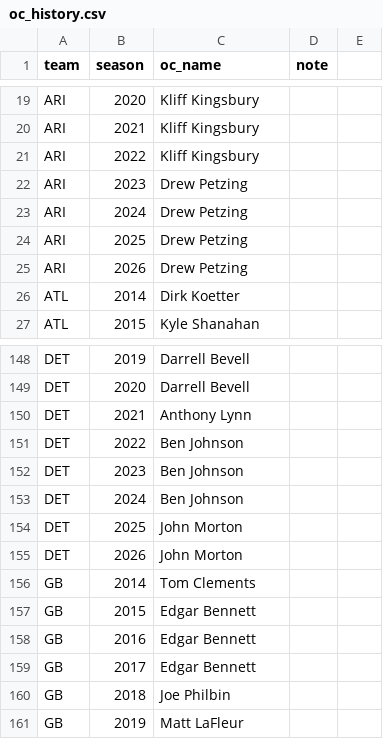
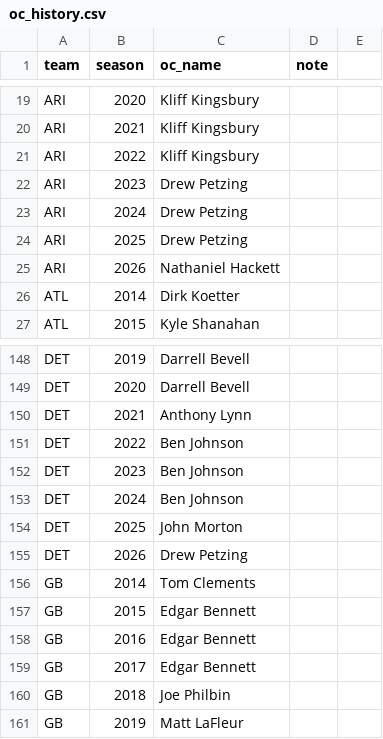
Before and after one commit to jrjeunesolutions/ff-projections, a CSV file: data/external/oc_history.csv, drawn as a sheet; only a part is shown, gaps mark what is left out.

```diff
--- a/data/external/oc_history.csv
+++ b/data/external/oc_history.csv
@@ -24,3 +24,3 @@ ARI,2024,Drew Petzing,
 ARI,2025,Drew Petzing,
-ARI,2026,Drew Petzing,
+ARI,2026,Nathaniel Hackett,
 ATL,2014,Dirk Koetter,
@@ -154,3 +154,3 @@ DET,2024,Ben Johnson,
 DET,2025,John Morton,
-DET,2026,John Morton,
+DET,2026,Drew Petzing,
 GB,2014,Tom Clements,
```
